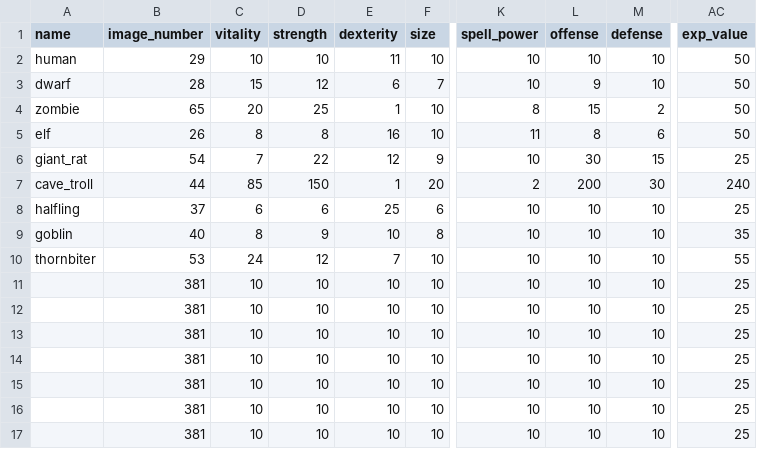
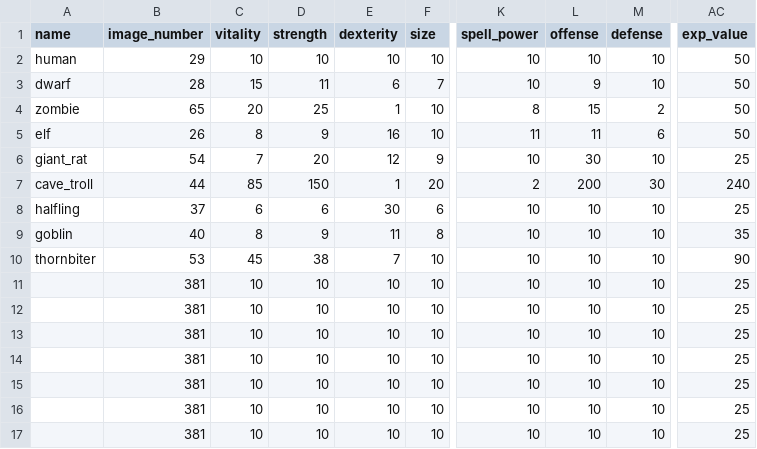
Before and after one commit to moeseven/BattleCrew, a CSV file: BattleCrew/resources/Units.csv, drawn as a sheet; only a part is shown, gaps mark what is left out; the diff names each change by its address in the sheet, - before the commit and + after, or states it on an @@ line.

```diff
--- a/BattleCrew/resources/Units.csv
+++ b/BattleCrew/resources/Units.csv
-E2 (dexterity): 11
+E2 (dexterity): 10
-D3 (strength): 12
+D3 (strength): 11
-D5 (strength): 8
+D5 (strength): 9
-L5 (offense): 8
+L5 (offense): 11
-D6 (strength): 22
+D6 (strength): 20
-M6 (defense): 15
+M6 (defense): 10
-E8 (dexterity): 25
+E8 (dexterity): 30
-E9 (dexterity): 10
+E9 (dexterity): 11
-C10 (vitality): 24
+C10 (vitality): 45
-D10 (strength): 12
+D10 (strength): 38
-AC10 (exp_value): 55
+AC10 (exp_value): 90
```
Also changed, not shown: BattleCrew/resources/Items.csv, BattleCrew/resources/Names.csv, 19 other files.
